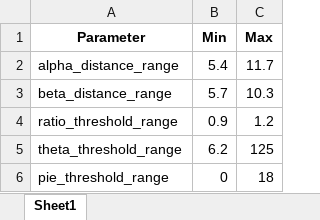
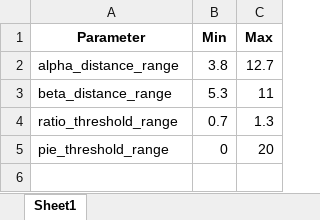
Before and after one commit to SNU-Songlab/Metal-Installer-code, an Excel workbook: Threshold/Cu/3His/5.xlsx, sheet Sheet1, drawn as a sheet; values as stored, in another font and other column widths than the file's, no borders; removed rows and columns are numbered as before the commit, all else as after; the diff names each change by its address in the sheet, - before the commit and + after, or states it on an @@ line.

```diff
--- a/Threshold/Cu/3His/5.xlsx (sheet Sheet1)
+++ b/Threshold/Cu/3His/5.xlsx (sheet Sheet1)
-B2 (Min): 5.4
+B2 (Min): 3.8
-C2 (Max): 11.7
+C2 (Max): 12.7
-B3 (Min): 5.7
+B3 (Min): 5.3
-C3 (Max): 10.3
+C3 (Max): 11
-B4 (Min): 0.9
+B4 (Min): 0.7
-C4 (Max): 1.2
+C4 (Max): 1.3
-row 5: theta_threshold_range | 6.2 | 125
-C5 (Max): 18
+C5 (Max): 20
```
Also changed, not shown: Threshold/Cu/3His/1.xlsx, Threshold/Cu/3His/2.xlsx, 2 other files.
